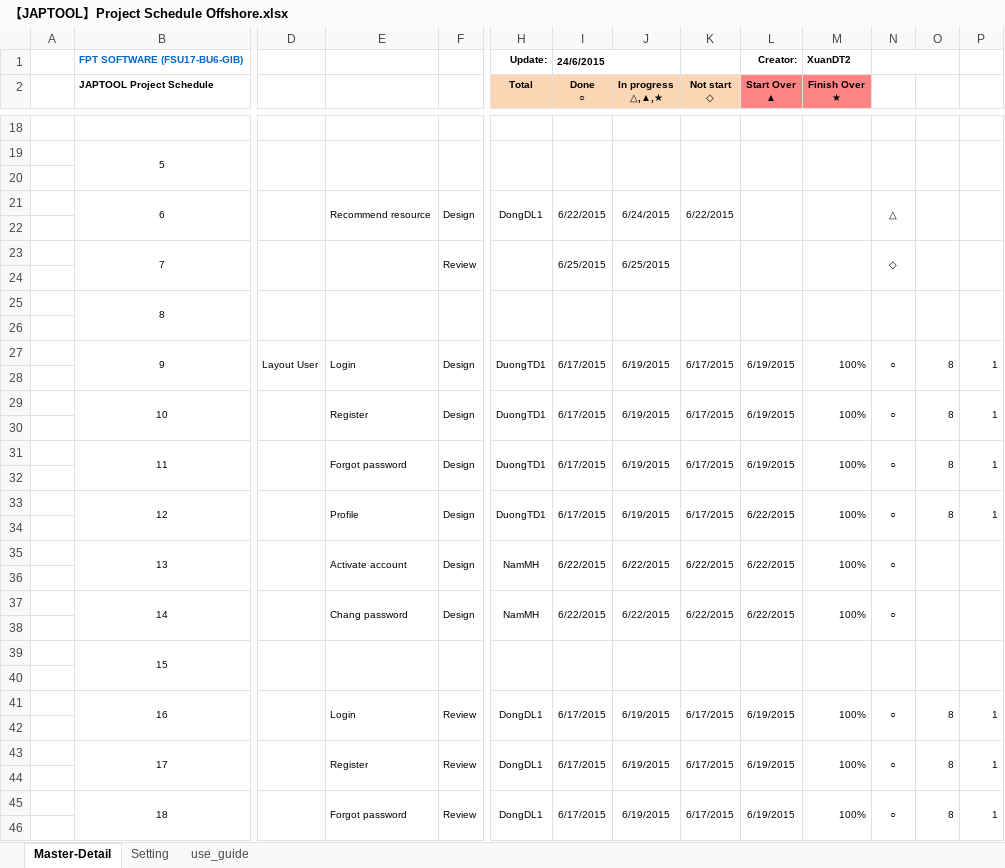
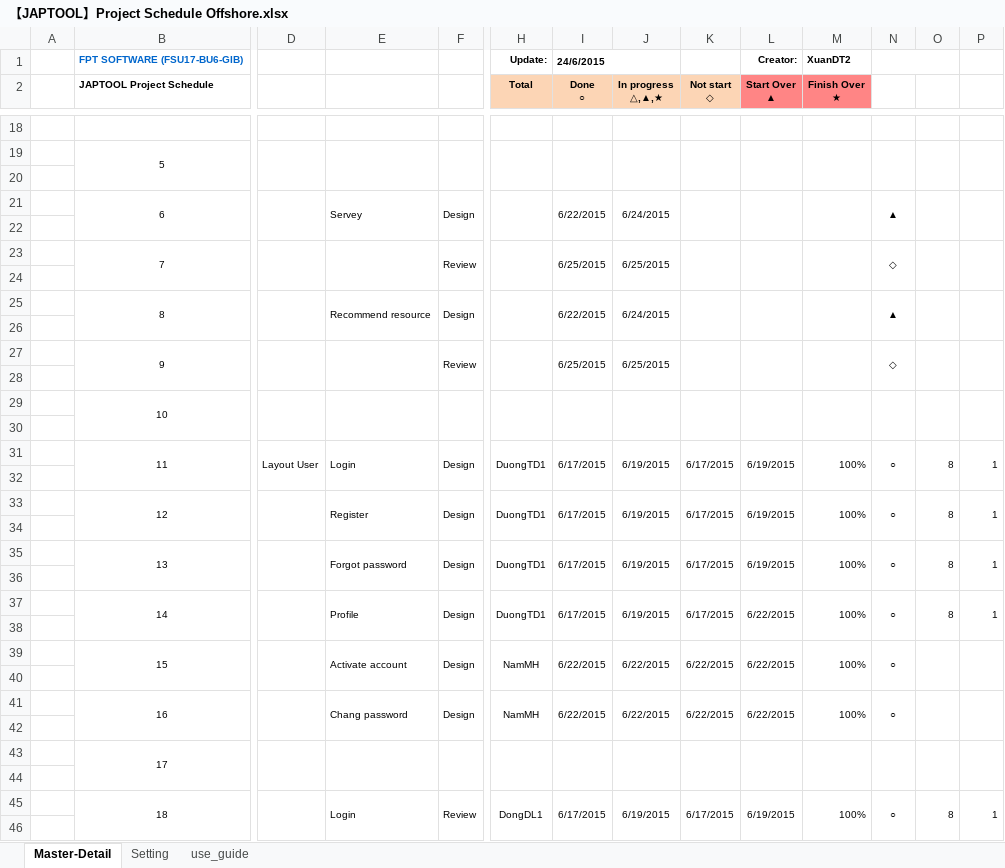
Before and after one commit to tugigroup/japtool, an Excel workbook: management/【JAPTOOL】Project Schedule Offshore.xlsx, sheet Master-Detail, drawn as a sheet; only a part is shown, gaps mark what is left out; values as stored, in another font and other column widths than the file's, no borders; conditional formats not drawn; removed rows and columns are numbered as before the commit, all else as after; rows hold the shown columns only; the diff covers the shown part only; the diff names each change by its address in the sheet, - before the commit and + after, or states it on an @@ line.

Commit message:
update

```diff
--- a/management/【JAPTOOL】Project Schedule Offshore.xlsx (sheet Master-Detail)
+++ b/management/【JAPTOOL】Project Schedule Offshore.xlsx (sheet Master-Detail)
-E21: Recommend resource
+E21: Servey
-H21 (Total): DongDL1
+H21 (Total): (empty)
-K21 (Not start ◇): 6/22/2015
+K21 (Not start ◇): (empty)
-N21: △
+N21: ▲
-row 25:  | 8
+row 25:  | 8 |  | Recommend resource | Design |  | 6/22/2015 | 6/24/2015 |  |  |  | ▲
-row 27:  | 9 | Layout User | Login | Design | DuongTD1 | 6/17/2015 | 6/19/2015 | 6/17/2015 | 6/19/2015 | 100% | ○ | 8 | 1
+row 27:  | 9 |  |  | Review |  | 6/25/2015 | 6/25/2015 |  |  |  | ◇
-row 29:  | 10 |  | Register | Design | DuongTD1 | 6/17/2015 | 6/19/2015 | 6/17/2015 | 6/19/2015 | 100% | ○ | 8 | 1
+row 29:  | 10
-D31: (empty)
+D31: Layout User
-E31: Forgot password
+E31: Login
-E33: Profile
+E33: Register
-L33 (Start Over ▲): 6/22/2015
+L33 (Start Over ▲): 6/19/2015
-row 35:  | 13 |  | Activate account | Design | NamMH | 6/22/2015 | 6/22/2015 | 6/22/2015 | 6/22/2015 | 100% | ○
+row 35:  | 13 |  | Forgot password | Design | DuongTD1 | 6/17/2015 | 6/19/2015 | 6/17/2015 | 6/19/2015 | 100% | ○ | 8 | 1
-row 37:  | 14 |  | Chang password | Design | NamMH | 6/22/2015 | 6/22/2015 | 6/22/2015 | 6/22/2015 | 100% | ○
+row 37:  | 14 |  | Profile | Design | DuongTD1 | 6/17/2015 | 6/19/2015 | 6/17/2015 | 6/22/2015 | 100% | ○ | 8 | 1
-row 39:  | 15
+row 39:  | 15 |  | Activate account | Design | NamMH | 6/22/2015 | 6/22/2015 | 6/22/2015 | 6/22/2015 | 100% | ○
-row 41:  | 16 |  | Login | Review | DongDL1 | 6/17/2015 | 6/19/2015 | 6/17/2015 | 6/19/2015 | 100% | ○ | 8 | 1
+row 41:  | 16 |  | Chang password | Design | NamMH | 6/22/2015 | 6/22/2015 | 6/22/2015 | 6/22/2015 | 100% | ○
-row 43:  | 17 |  | Register | Review | DongDL1 | 6/17/2015 | 6/19/2015 | 6/17/2015 | 6/19/2015 | 100% | ○ | 8 | 1
+row 43:  | 17
-E45: Forgot password
+E45: Login
```
Also changed, not shown: 14 added rows, 14 removed rows and 44 edited cells elsewhere in this sheet.
